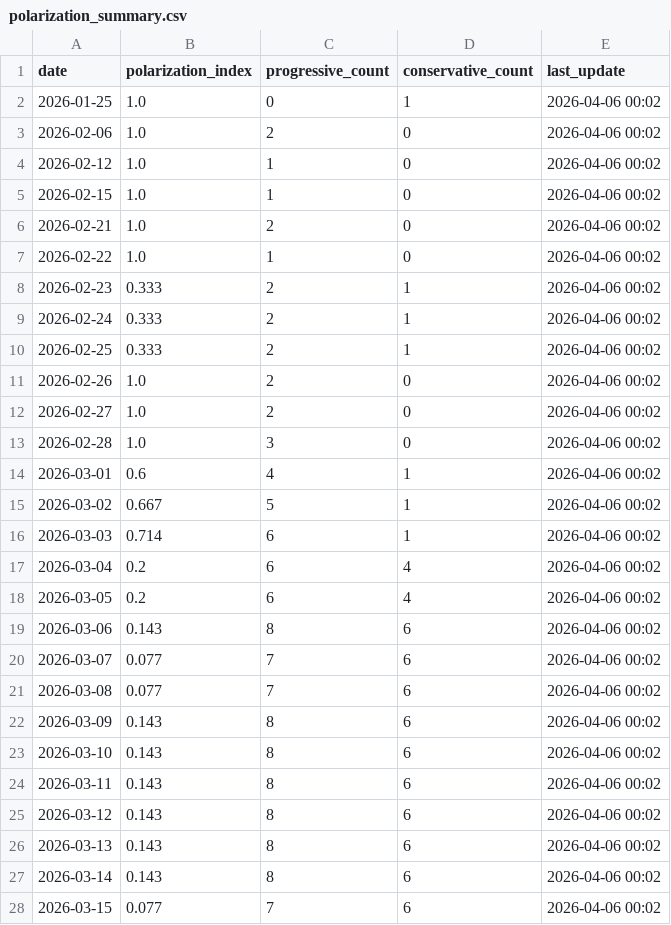
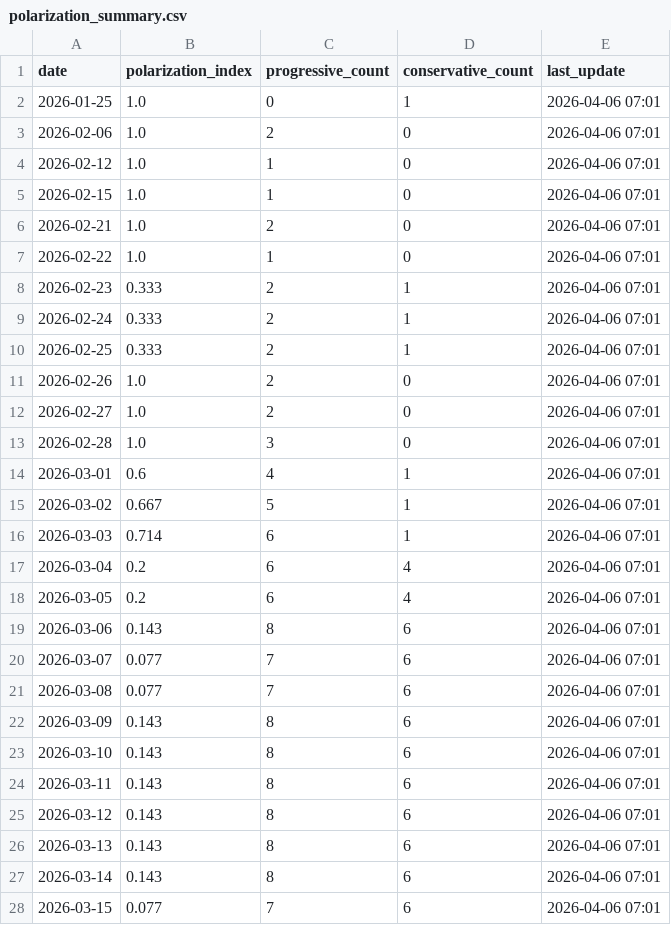
Before and after one commit to mcasrom/SIEG-Politica-Nacional-, a CSV file: data/export/nr/polarization_summary.csv, drawn as a sheet; only a part is shown; the diff covers the shown part only.

```diff
--- a/data/export/nr/polarization_summary.csv
+++ b/data/export/nr/polarization_summary.csv
@@ -1,28 +1,28 @@
 date,polarization_index,progressive_count,conservative_count,last_update
-2026-01-25,1.0,0,1,2026-04-06 00:02
-2026-02-06,1.0,2,0,2026-04-06 00:02
-2026-02-12,1.0,1,0,2026-04-06 00:02
-2026-02-15,1.0,1,0,2026-04-06 00:02
-2026-02-21,1.0,2,0,2026-04-06 00:02
-2026-02-22,1.0,1,0,2026-04-06 00:02
-2026-02-23,0.333,2,1,2026-04-06 00:02
-2026-02-24,0.333,2,1,2026-04-06 00:02
-2026-02-25,0.333,2,1,2026-04-06 00:02
-2026-02-26,1.0,2,0,2026-04-06 00:02
-2026-02-27,1.0,2,0,2026-04-06 00:02
-2026-02-28,1.0,3,0,2026-04-06 00:02
-2026-03-01,0.6,4,1,2026-04-06 00:02
-2026-03-02,0.667,5,1,2026-04-06 00:02
-2026-03-03,0.714,6,1,2026-04-06 00:02
-2026-03-04,0.2,6,4,2026-04-06 00:02
-2026-03-05,0.2,6,4,2026-04-06 00:02
-2026-03-06,0.143,8,6,2026-04-06 00:02
-2026-03-07,0.077,7,6,2026-04-06 00:02
-2026-03-08,0.077,7,6,2026-04-06 00:02
-2026-03-09,0.143,8,6,2026-04-06 00:02
-2026-03-10,0.143,8,6,2026-04-06 00:02
-2026-03-11,0.143,8,6,2026-04-06 00:02
-2026-03-12,0.143,8,6,2026-04-06 00:02
-2026-03-13,0.143,8,6,2026-04-06 00:02
-2026-03-14,0.143,8,6,2026-04-06 00:02
-2026-03-15,0.077,7,6,2026-04-06 00:02
+2026-01-25,1.0,0,1,2026-04-06 07:01
+2026-02-06,1.0,2,0,2026-04-06 07:01
+2026-02-12,1.0,1,0,2026-04-06 07:01
+2026-02-15,1.0,1,0,2026-04-06 07:01
+2026-02-21,1.0,2,0,2026-04-06 07:01
+2026-02-22,1.0,1,0,2026-04-06 07:01
+2026-02-23,0.333,2,1,2026-04-06 07:01
+2026-02-24,0.333,2,1,2026-04-06 07:01
+2026-02-25,0.333,2,1,2026-04-06 07:01
+2026-02-26,1.0,2,0,2026-04-06 07:01
+2026-02-27,1.0,2,0,2026-04-06 07:01
+2026-02-28,1.0,3,0,2026-04-06 07:01
+2026-03-01,0.6,4,1,2026-04-06 07:01
+2026-03-02,0.667,5,1,2026-04-06 07:01
+2026-03-03,0.714,6,1,2026-04-06 07:01
+2026-03-04,0.2,6,4,2026-04-06 07:01
+2026-03-05,0.2,6,4,2026-04-06 07:01
+2026-03-06,0.143,8,6,2026-04-06 07:01
+2026-03-07,0.077,7,6,2026-04-06 07:01
+2026-03-08,0.077,7,6,2026-04-06 07:01
+2026-03-09,0.143,8,6,2026-04-06 07:01
+2026-03-10,0.143,8,6,2026-04-06 07:01
+2026-03-11,0.143,8,6,2026-04-06 07:01
+2026-03-12,0.143,8,6,2026-04-06 07:01
+2026-03-13,0.143,8,6,2026-04-06 07:01
+2026-03-14,0.143,8,6,2026-04-06 07:01
+2026-03-15,0.077,7,6,2026-04-06 07:01
```
Also changed, not shown: 1 added row and 21 edited cells elsewhere in this file, data/export/nr/coordination_alerts.csv, data/export/nr/disinfo_alerts.csv, 8 other files.
